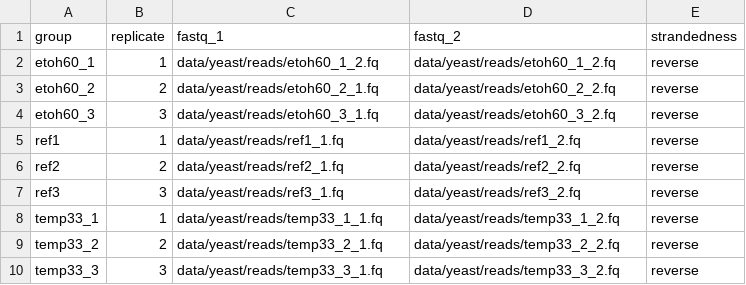
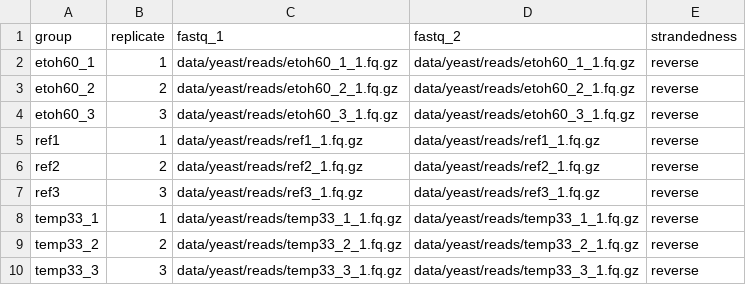
Before and after one commit to ggrimes/nextflow_rnaseq_training_dataset, a CSV file: samplesheet.csv, drawn as a sheet.

Commit message:
gzipped fq files

```diff
--- a/samplesheet.csv
+++ b/samplesheet.csv
@@ -1,10 +1,10 @@
 group,replicate,fastq_1,fastq_2,strandedness
-etoh60_1,1,data/yeast/reads/etoh60_1_2.fq,data/yeast/reads/etoh60_1_2.fq,reverse
-etoh60_2,2,data/yeast/reads/etoh60_2_1.fq,data/yeast/reads/etoh60_2_2.fq,reverse
-etoh60_3,3,data/yeast/reads/etoh60_3_1.fq,data/yeast/reads/etoh60_3_2.fq,reverse
-ref1,1,data/yeast/reads/ref1_1.fq,data/yeast/reads/ref1_2.fq,reverse
-ref2,2,data/yeast/reads/ref2_1.fq,data/yeast/reads/ref2_2.fq,reverse
-ref3,3,data/yeast/reads/ref3_1.fq,data/yeast/reads/ref3_2.fq,reverse
-temp33_1,1,data/yeast/reads/temp33_1_1.fq,data/yeast/reads/temp33_1_2.fq,reverse
-temp33_2,2,data/yeast/reads/temp33_2_1.fq,data/yeast/reads/temp33_2_2.fq,reverse
-temp33_3,3,data/yeast/reads/temp33_3_1.fq,data/yeast/reads/temp33_3_2.fq,reverse
+etoh60_1,1,data/yeast/reads/etoh60_1_1.fq.gz,data/yeast/reads/etoh60_1_1.fq.gz,reverse
+etoh60_2,2,data/yeast/reads/etoh60_2_1.fq.gz,data/yeast/reads/etoh60_2_1.fq.gz,reverse
+etoh60_3,3,data/yeast/reads/etoh60_3_1.fq.gz,data/yeast/reads/etoh60_3_1.fq.gz,reverse
+ref1,1,data/yeast/reads/ref1_1.fq.gz,data/yeast/reads/ref1_1.fq.gz,reverse
+ref2,2,data/yeast/reads/ref2_1.fq.gz,data/yeast/reads/ref2_1.fq.gz,reverse
+ref3,3,data/yeast/reads/ref3_1.fq.gz,data/yeast/reads/ref3_1.fq.gz,reverse
+temp33_1,1,data/yeast/reads/temp33_1_1.fq.gz,data/yeast/reads/temp33_1_1.fq.gz,reverse
+temp33_2,2,data/yeast/reads/temp33_2_1.fq.gz,data/yeast/reads/temp33_2_1.fq.gz,reverse
+temp33_3,3,data/yeast/reads/temp33_3_1.fq.gz,data/yeast/reads/temp33_3_1.fq.gz,reverse
```
